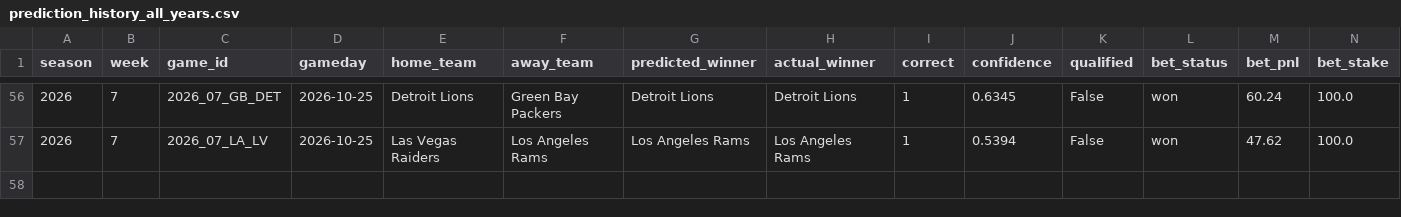
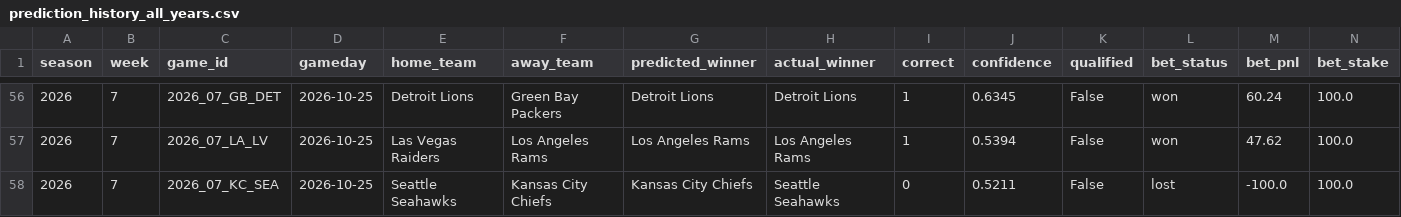
Before and after one commit to nholzmey/BoatBoat-Website, a CSV file: nfl/prediction_history_all_years.csv, drawn as a sheet; only a part is shown, gaps mark what is left out.

Commit message:
Update: NFL predictions

```diff
--- a/nfl/prediction_history_all_years.csv
+++ b/nfl/prediction_history_all_years.csv
@@ -57 +57,2 @@ season,week,game_id,gameday,home_team,away_team,predicted_winner,actual_winner,c
 2026,7,2026_07_LA_LV,2026-10-25,Las Vegas Raiders,Los Angeles Rams,Los Angeles Rams,Los Angeles Rams,1,0.5394,False,won,47.62,100.0
+2026,7,2026_07_KC_SEA,2026-10-25,Seattle Seahawks,Kansas City Chiefs,Kansas City Chiefs,Seattle Seahawks,0,0.5211,False,lost,-100.0,100.0
```
Also changed, not shown: nfl/accuracy_by_week_comparison.csv, nfl/prediction_history_comparison.csv, 39 other files.
